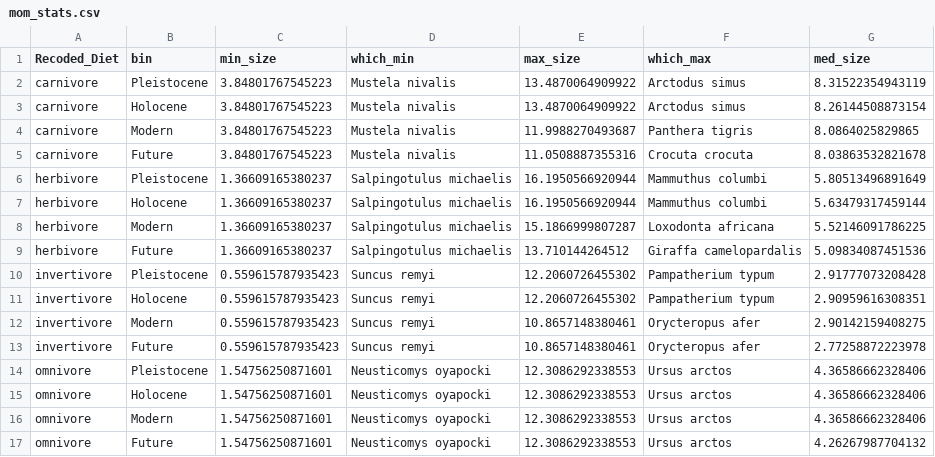
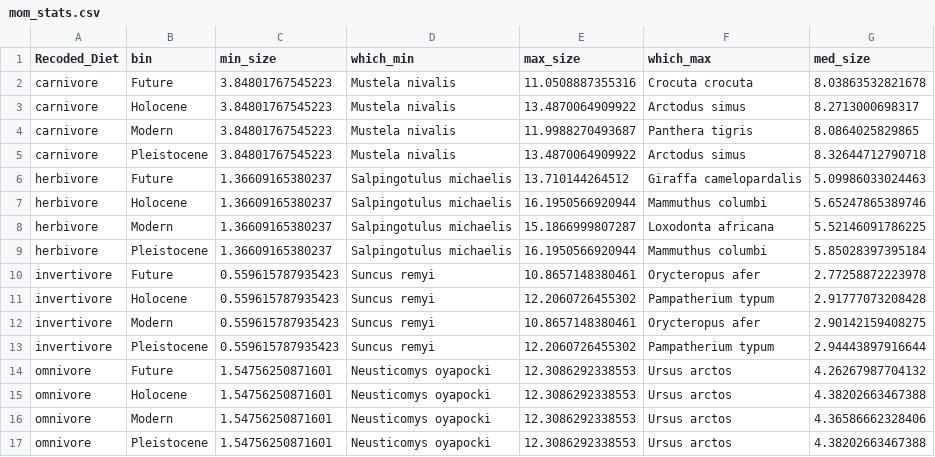
Before and after one commit to willgearty/Trophic-Extremes, a CSV file: tables/mom_stats.csv, drawn as a sheet.

```diff
--- a/tables/mom_stats.csv
+++ b/tables/mom_stats.csv
@@ -1,17 +1,17 @@
 "Recoded_Diet","bin","min_size","which_min","max_size","which_max","med_size"
-"carnivore","Pleistocene",3.84801767545223,"Mustela nivalis",13.4870064909922,"Arctodus simus",8.31522354943119
-"carnivore","Holocene",3.84801767545223,"Mustela nivalis",13.4870064909922,"Arctodus simus",8.26144508873154
+"carnivore","Future",3.84801767545223,"Mustela nivalis",11.0508887355316,"Crocuta crocuta",8.03863532821678
+"carnivore","Holocene",3.84801767545223,"Mustela nivalis",13.4870064909922,"Arctodus simus",8.2713000698317
 "carnivore","Modern",3.84801767545223,"Mustela nivalis",11.9988270493687,"Panthera tigris",8.0864025829865
-"carnivore","Future",3.84801767545223,"Mustela nivalis",11.0508887355316,"Crocuta crocuta",8.03863532821678
-"herbivore","Pleistocene",1.36609165380237,"Salpingotulus michaelis",16.1950566920944,"Mammuthus columbi",5.80513496891649
-"herbivore","Holocene",1.36609165380237,"Salpingotulus michaelis",16.1950566920944,"Mammuthus columbi",5.63479317459144
+"carnivore","Pleistocene",3.84801767545223,"Mustela nivalis",13.4870064909922,"Arctodus simus",8.32644712790718
+"herbivore","Future",1.36609165380237,"Salpingotulus michaelis",13.710144264512,"Giraffa camelopardalis",5.09986033024463
+"herbivore","Holocene",1.36609165380237,"Salpingotulus michaelis",16.1950566920944,"Mammuthus columbi",5.65247865389746
 "herbivore","Modern",1.36609165380237,"Salpingotulus michaelis",15.1866999807287,"Loxodonta africana",5.52146091786225
-"herbivore","Future",1.36609165380237,"Salpingotulus michaelis",13.710144264512,"Giraffa camelopardalis",5.09834087451536
-"invertivore","Pleistocene",0.559615787935423,"Suncus remyi",12.2060726455302,"Pampatherium typum",2.91777073208428
-"invertivore","Holocene",0.559615787935423,"Suncus remyi",12.2060726455302,"Pampatherium typum",2.90959616308351
+"herbivore","Pleistocene",1.36609165380237,"Salpingotulus michaelis",16.1950566920944,"Mammuthus columbi",5.85028397395184
+"invertivore","Future",0.559615787935423,"Suncus remyi",10.8657148380461,"Orycteropus afer",2.77258872223978
+"invertivore","Holocene",0.559615787935423,"Suncus remyi",12.2060726455302,"Pampatherium typum",2.91777073208428
 "invertivore","Modern",0.559615787935423,"Suncus remyi",10.8657148380461,"Orycteropus afer",2.90142159408275
-"invertivore","Future",0.559615787935423,"Suncus remyi",10.8657148380461,"Orycteropus afer",2.77258872223978
-"omnivore","Pleistocene",1.54756250871601,"Neusticomys oyapocki",12.3086292338553,"Ursus arctos",4.36586662328406
-"omnivore","Holocene",1.54756250871601,"Neusticomys oyapocki",12.3086292338553,"Ursus arctos",4.36586662328406
+"invertivore","Pleistocene",0.559615787935423,"Suncus remyi",12.2060726455302,"Pampatherium typum",2.94443897916644
+"omnivore","Future",1.54756250871601,"Neusticomys oyapocki",12.3086292338553,"Ursus arctos",4.26267987704132
+"omnivore","Holocene",1.54756250871601,"Neusticomys oyapocki",12.3086292338553,"Ursus arctos",4.38202663467388
 "omnivore","Modern",1.54756250871601,"Neusticomys oyapocki",12.3086292338553,"Ursus arctos",4.36586662328406
-"omnivore","Future",1.54756250871601,"Neusticomys oyapocki",12.3086292338553,"Ursus arctos",4.26267987704132
+"omnivore","Pleistocene",1.54756250871601,"Neusticomys oyapocki",12.3086292338553,"Ursus arctos",4.38202663467388
```
Also changed, not shown: 28 other files.
